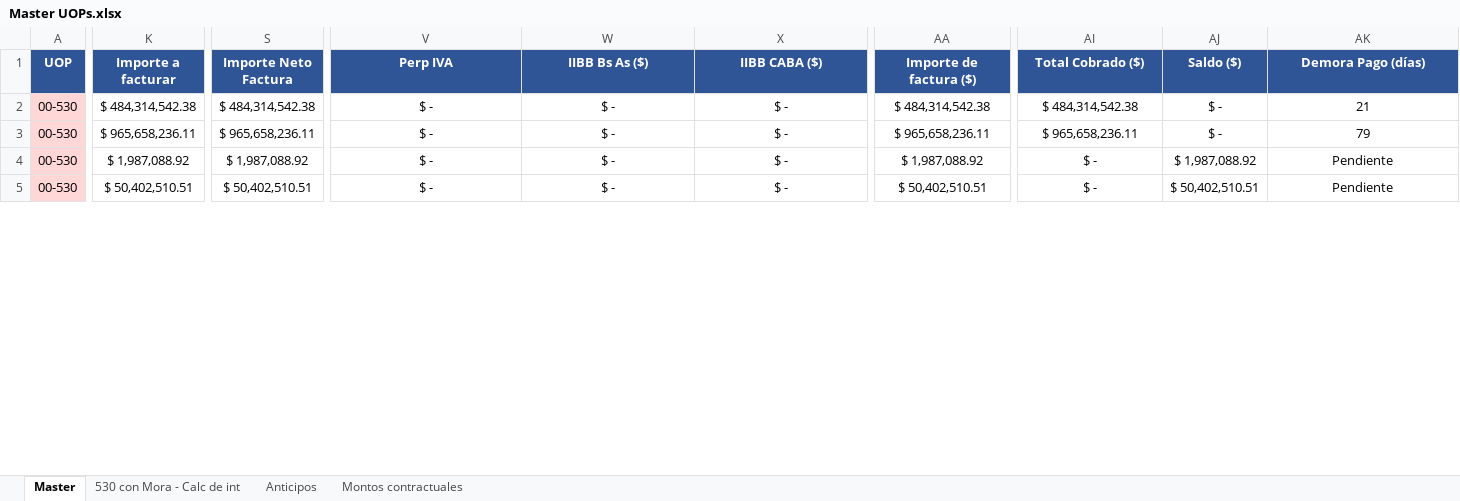
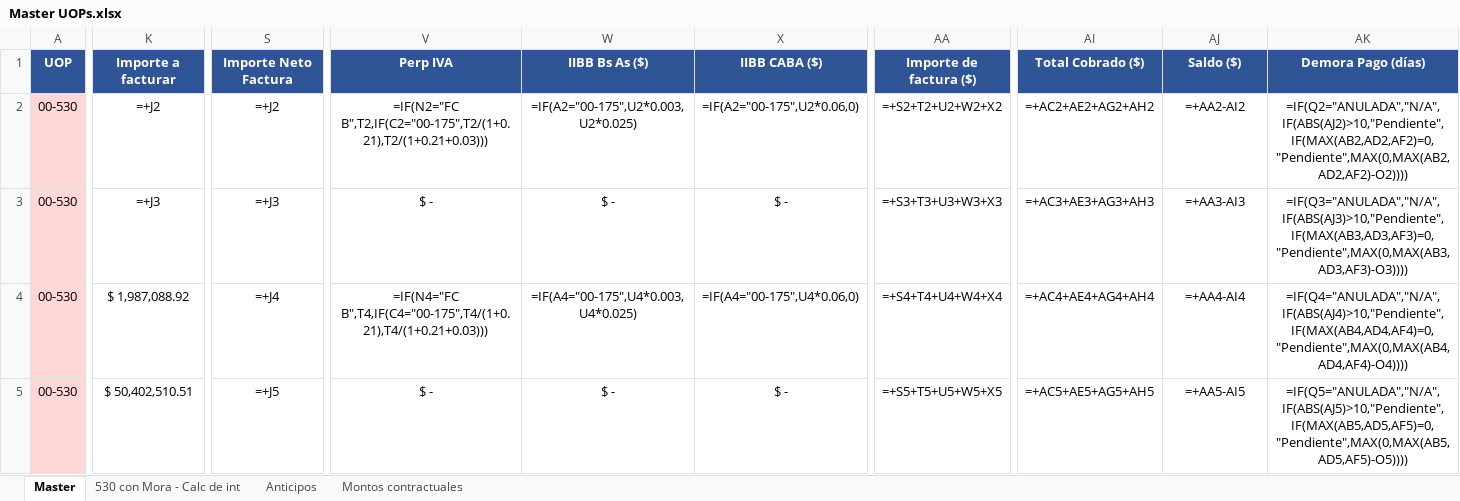
Before and after one commit to MperezIEBC/Tableros_IEBC, an Excel workbook: Master UOPs.xlsx, sheet Master, drawn as a sheet; only a part is shown, gaps mark what is left out; values as stored, in another font and other column widths than the file's, no borders; formulas without a stored value are shown as written; conditional formats not drawn; the diff covers the shown part only; the diff names each change by its address in the sheet, - before the commit and + after, or states it on an @@ line.

```diff
--- a/Master UOPs.xlsx (sheet Master)
+++ b/Master UOPs.xlsx (sheet Master)
-K2 (Importe a facturar): $ 484,314,542.38
+K2 (Importe a facturar): =+J2
-S2 (Importe Neto Factura): $ 484,314,542.38
+S2 (Importe Neto Factura): =+J2
-V2 (Perp IVA): $ -
+V2 (Perp IVA): =IF(N2="FC B",T2,IF(C2="00-175",T2/(1+0.21),T2/(1+0.21+0.03)))
-W2 (IIBB Bs As ($)): $ -
+W2 (IIBB Bs As ($)): =IF(A2="00-175",U2*0.003,U2*0.025)
-X2 (IIBB CABA ($)): $ -
+X2 (IIBB CABA ($)): =IF(A2="00-175",U2*0.06,0)
-AA2 (Importe de factura ($)): $ 484,314,542.38
+AA2 (Importe de factura ($)): =+S2+T2+U2+W2+X2
-AI2 (Total Cobrado ($)): $ 484,314,542.38
+AI2 (Total Cobrado ($)): =+AC2+AE2+AG2+AH2
-AJ2 (Saldo ($)): $ -
+AJ2 (Saldo ($)): =+AA2-AI2
-AK2 (Demora Pago (días)): 21
+AK2 (Demora Pago (días)): =IF(Q2="ANULADA","N/A",IF(ABS(AJ2)>10,"Pendiente",IF(MAX(AB2,AD2,AF2)=0,"Pendiente",MAX(0,MAX(AB2,AD2,AF2)-O2))))
-K3 (Importe a facturar): $ 965,658,236.11
+K3 (Importe a facturar): =+J3
-S3 (Importe Neto Factura): $ 965,658,236.11
+S3 (Importe Neto Factura): =+J3
-AA3 (Importe de factura ($)): $ 965,658,236.11
+AA3 (Importe de factura ($)): =+S3+T3+U3+W3+X3
-AI3 (Total Cobrado ($)): $ 965,658,236.11
+AI3 (Total Cobrado ($)): =+AC3+AE3+AG3+AH3
-AJ3 (Saldo ($)): $ -
+AJ3 (Saldo ($)): =+AA3-AI3
-AK3 (Demora Pago (días)): 79
+AK3 (Demora Pago (días)): =IF(Q3="ANULADA","N/A",IF(ABS(AJ3)>10,"Pendiente",IF(MAX(AB3,AD3,AF3)=0,"Pendiente",MAX(0,MAX(AB3,AD3,AF3)-O3))))
-S4 (Importe Neto Factura): $ 1,987,088.92
+S4 (Importe Neto Factura): =+J4
-V4 (Perp IVA): $ -
+V4 (Perp IVA): =IF(N4="FC B",T4,IF(C4="00-175",T4/(1+0.21),T4/(1+0.21+0.03)))
-W4 (IIBB Bs As ($)): $ -
+W4 (IIBB Bs As ($)): =IF(A4="00-175",U4*0.003,U4*0.025)
-X4 (IIBB CABA ($)): $ -
+X4 (IIBB CABA ($)): =IF(A4="00-175",U4*0.06,0)
-AA4 (Importe de factura ($)): $ 1,987,088.92
+AA4 (Importe de factura ($)): =+S4+T4+U4+W4+X4
-AI4 (Total Cobrado ($)): $ -
+AI4 (Total Cobrado ($)): =+AC4+AE4+AG4+AH4
-AJ4 (Saldo ($)): $ 1,987,088.92
+AJ4 (Saldo ($)): =+AA4-AI4
-AK4 (Demora Pago (días)): Pendiente
+AK4 (Demora Pago (días)): =IF(Q4="ANULADA","N/A",IF(ABS(AJ4)>10,"Pendiente",IF(MAX(AB4,AD4,AF4)=0,"Pendiente",MAX(0,MAX(AB4,AD4,AF4)-O4))))
-S5 (Importe Neto Factura): $ 50,402,510.51
+S5 (Importe Neto Factura): =+J5
-AA5 (Importe de factura ($)): $ 50,402,510.51
+AA5 (Importe de factura ($)): =+S5+T5+U5+W5+X5
-AI5 (Total Cobrado ($)): $ -
+AI5 (Total Cobrado ($)): =+AC5+AE5+AG5+AH5
-AJ5 (Saldo ($)): $ 50,402,510.51
+AJ5 (Saldo ($)): =+AA5-AI5
-AK5 (Demora Pago (días)): Pendiente
+AK5 (Demora Pago (días)): =IF(Q5="ANULADA","N/A",IF(ABS(AJ5)>10,"Pendiente",IF(MAX(AB5,AD5,AF5)=0,"Pendiente",MAX(0,MAX(AB5,AD5,AF5)-O5))))
```
Also changed, not shown: 206 edited cells elsewhere in this sheet, sheet 530 con Mora - Calc de int, sheet Anticipos, hidden cells, charts or pictures, 4 other files.
